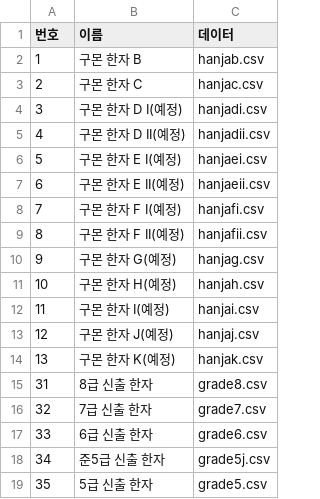
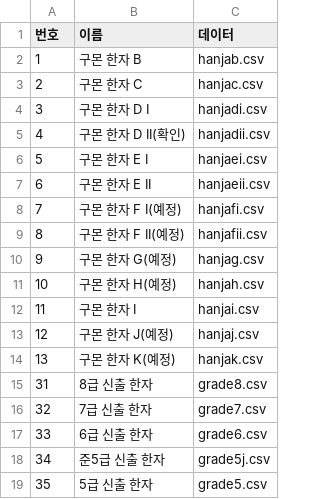
Before and after one commit to mimichocho-lab/HanjaClaude, a CSV file: public/data/data.csv, drawn as a sheet; only a part is shown.

```diff
--- a/public/data/data.csv
+++ b/public/data/data.csv
@@ -3,6 +3,6 @@
 2,구몬 한자 C,hanjac.csv
-3,구몬 한자 D I(예정),hanjadi.csv
-4,구몬 한자 D II(예정),hanjadii.csv
-5,구몬 한자 E I(예정),hanjaei.csv
-6,구몬 한자 E II(예정),hanjaeii.csv
+3,구몬 한자 D I,hanjadi.csv
+4,구몬 한자 D II(확인),hanjadii.csv
+5,구몬 한자 E I,hanjaei.csv
+6,구몬 한자 E II,hanjaeii.csv
 7,구몬 한자 F I(예정),hanjafi.csv
@@ -11,3 +11,3 @@
 10,구몬 한자 H(예정),hanjah.csv
-11,구몬 한자 I(예정),hanjai.csv
+11,구몬 한자 I,hanjai.csv
 12,구몬 한자 J(예정),hanjaj.csv
```
Also changed, not shown: public/data/hanjadi.csv, public/data/hanjadii.csv, 10 other files.
